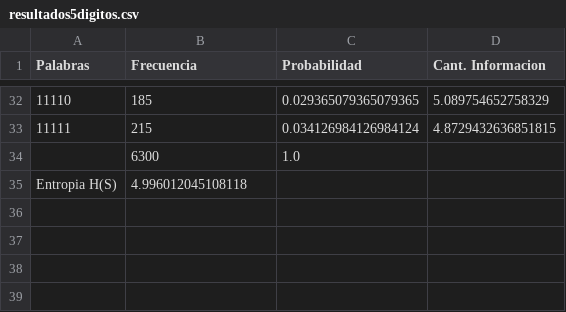
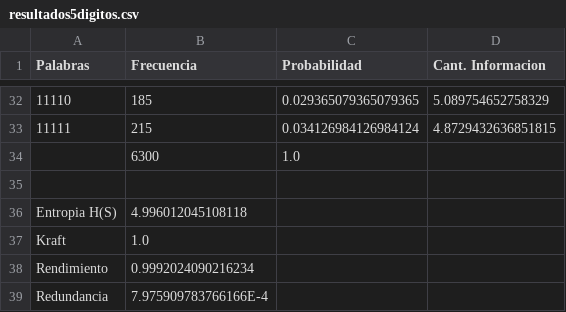
Before and after one commit to JuanCruzMateos/TeoriaDeLaInformacion, a CSV file: EntregaUno/src/results/resultados5digitos.csv, drawn as a sheet; only a part is shown, gaps mark what is left out; the diff names each change by its address in the sheet, - before the commit and + after, or states it on an @@ line.

```diff
--- a/EntregaUno/src/results/resultados5digitos.csv
+++ b/EntregaUno/src/results/resultados5digitos.csv
+row 35: (empty)
+row 37: Kraft | 1.0
+row 38: Rendimiento | 0.9992024090216234
+row 39: Redundancia | 7.975909783766166E-4
```
Also changed, not shown: EntregaUno/src/results/resultados2digitos.csv, EntregaUno/src/results/resultados7digitos.csv, 7 other files.
